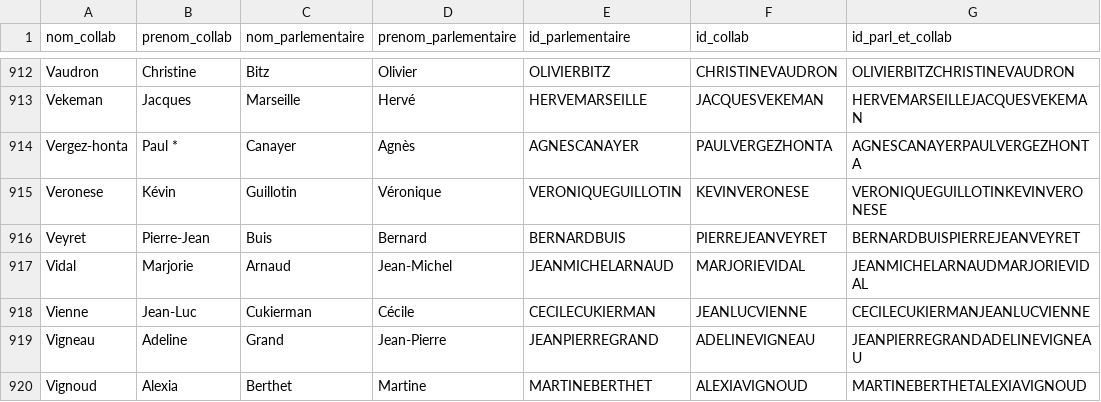
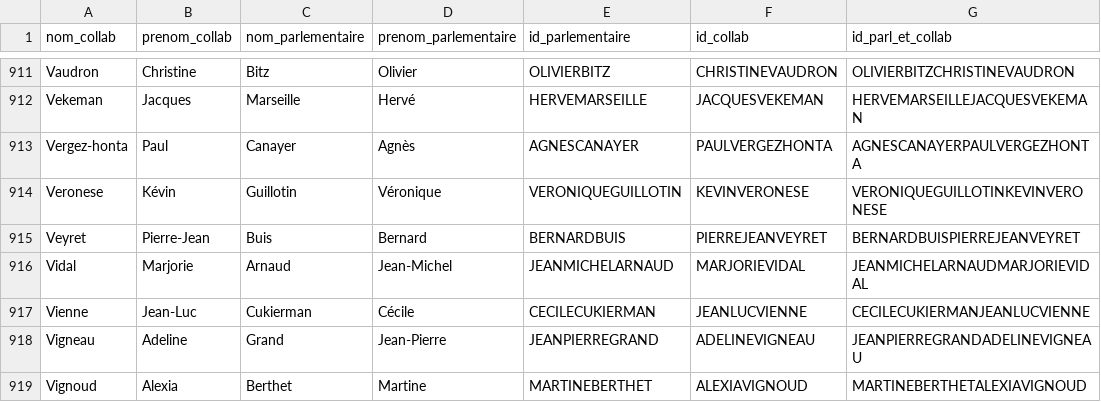
Before and after one commit to FrancoisMB/CollabBot, a CSV file: v4/senateurs_last.csv, drawn as a sheet; only a part is shown, gaps mark what is left out; the diff covers the shown part only.

Commit message:
python commit 2026-03-13 03:39:54

```diff
--- a/v4/senateurs_last.csv
+++ b/v4/senateurs_last.csv
@@ -913,3 +912,3 @@ Vaudron,Christine,Bitz,Olivier,OLIVIERBITZ,CHRISTINEVAUDRON,OLIVIERBITZCHRISTINE
 Vekeman,Jacques,Marseille,Hervé,HERVEMARSEILLE,JACQUESVEKEMAN,HERVEMARSEILLEJACQUESVEKEMAN
-Vergez-honta,Paul *,Canayer,Agnès,AGNESCANAYER,PAULVERGEZHONTA,AGNESCANAYERPAULVERGEZHONTA
+Vergez-honta,Paul,Canayer,Agnès,AGNESCANAYER,PAULVERGEZHONTA,AGNESCANAYERPAULVERGEZHONTA
 Veronese,Kévin,Guillotin,Véronique,VERONIQUEGUILLOTIN,KEVINVERONESE,VERONIQUEGUILLOTINKEVINVERONESE
```
Also changed, not shown: 1 removed row, 8 moved rows and 1 edited cell elsewhere in this file.
